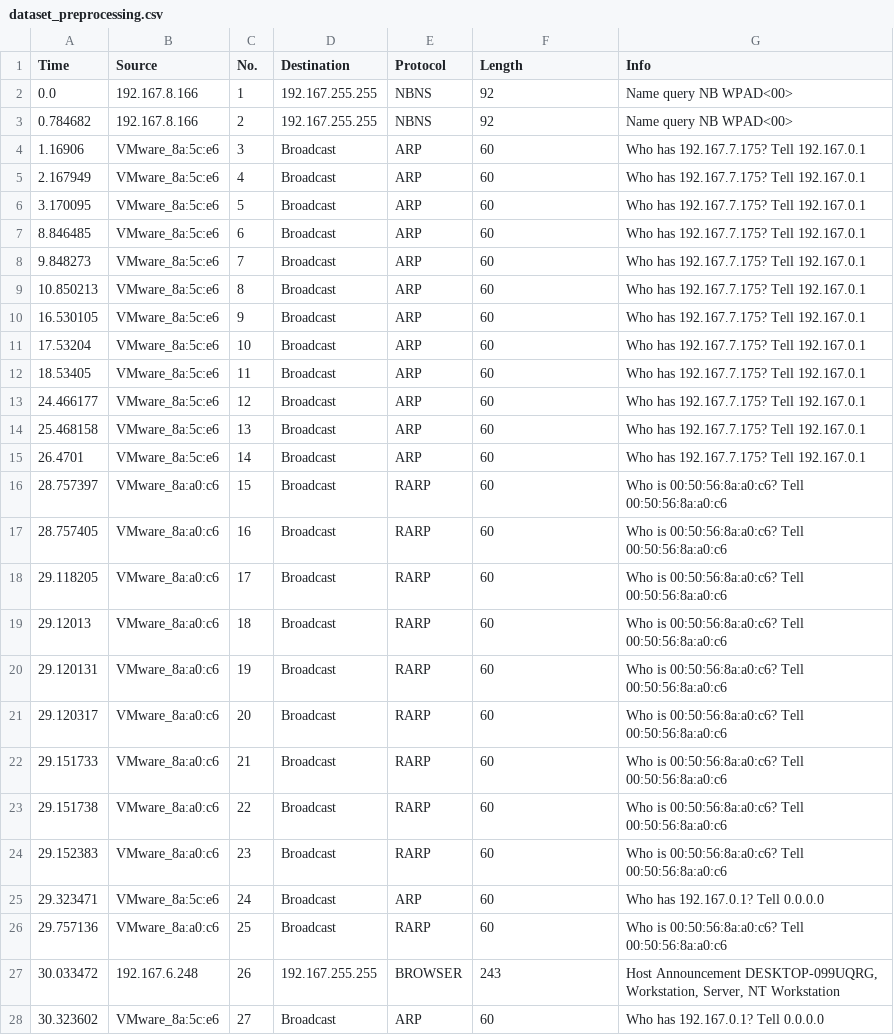
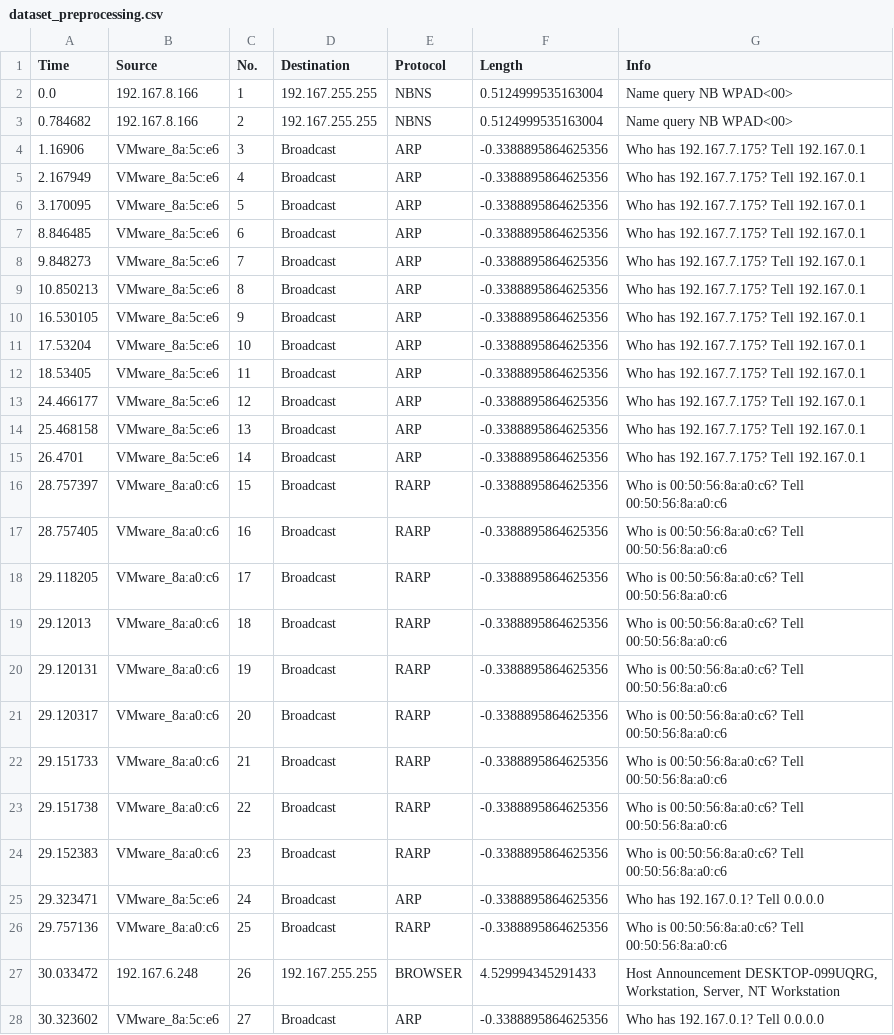
Before and after one commit to dezssertsoul/Eksperimen_SML_Reza-Rahmawati, a CSV file: prepocessing/dataset_preprocessing.csv, drawn as a sheet; only a part is shown; the diff covers the shown part only.

```diff
--- a/prepocessing/dataset_preprocessing.csv
+++ b/prepocessing/dataset_preprocessing.csv
@@ -1,28 +1,28 @@
 Time,Source,No.,Destination,Protocol,Length,Info
-0.0,192.167.8.166,1,192.167.255.255,NBNS,92,Name query NB WPAD<00>
-0.784682,192.167.8.166,2,192.167.255.255,NBNS,92,Name query NB WPAD<00>
-1.16906,VMware_8a:5c:e6,3,Broadcast,ARP,60,Who has 192.167.7.175? Tell 192.167.0.1
-2.167949,VMware_8a:5c:e6,4,Broadcast,ARP,60,Who has 192.167.7.175? Tell 192.167.0.1
-3.170095,VMware_8a:5c:e6,5,Broadcast,ARP,60,Who has 192.167.7.175? Tell 192.167.0.1
-8.846485,VMware_8a:5c:e6,6,Broadcast,ARP,60,Who has 192.167.7.175? Tell 192.167.0.1
-9.848273,VMware_8a:5c:e6,7,Broadcast,ARP,60,Who has 192.167.7.175? Tell 192.167.0.1
-10.850213,VMware_8a:5c:e6,8,Broadcast,ARP,60,Who has 192.167.7.175? Tell 192.167.0.1
-16.530105,VMware_8a:5c:e6,9,Broadcast,ARP,60,Who has 192.167.7.175? Tell 192.167.0.1
-17.53204,VMware_8a:5c:e6,10,Broadcast,ARP,60,Who has 192.167.7.175? Tell 192.167.0.1
-18.53405,VMware_8a:5c:e6,11,Broadcast,ARP,60,Who has 192.167.7.175? Tell 192.167.0.1
-24.466177,VMware_8a:5c:e6,12,Broadcast,ARP,60,Who has 192.167.7.175? Tell 192.167.0.1
-25.468158,VMware_8a:5c:e6,13,Broadcast,ARP,60,Who has 192.167.7.175? Tell 192.167.0.1
-26.4701,VMware_8a:5c:e6,14,Broadcast,ARP,60,Who has 192.167.7.175? Tell 192.167.0.1
-28.757397,VMware_8a:a0:c6,15,Broadcast,RARP,60,Who is 00:50:56:8a:a0:c6? Tell 00:50:56:8a:a0:c6
-28.757405,VMware_8a:a0:c6,16,Broadcast,RARP,60,Who is 00:50:56:8a:a0:c6? Tell 00:50:56:8a:a0:c6
-29.118205,VMware_8a:a0:c6,17,Broadcast,RARP,60,Who is 00:50:56:8a:a0:c6? Tell 00:50:56:8a:a0:c6
-29.12013,VMware_8a:a0:c6,18,Broadcast,RARP,60,Who is 00:50:56:8a:a0:c6? Tell 00:50:56:8a:a0:c6
-29.120131,VMware_8a:a0:c6,19,Broadcast,RARP,60,Who is 00:50:56:8a:a0:c6? Tell 00:50:56:8a:a0:c6
-29.120317,VMware_8a:a0:c6,20,Broadcast,RARP,60,Who is 00:50:56:8a:a0:c6? Tell 00:50:56:8a:a0:c6
-29.151733,VMware_8a:a0:c6,21,Broadcast,RARP,60,Who is 00:50:56:8a:a0:c6? Tell 00:50:56:8a:a0:c6
-29.151738,VMware_8a:a0:c6,22,Broadcast,RARP,60,Who is 00:50:56:8a:a0:c6? Tell 00:50:56:8a:a0:c6
-29.152383,VMware_8a:a0:c6,23,Broadcast,RARP,60,Who is 00:50:56:8a:a0:c6? Tell 00:50:56:8a:a0:c6
-29.323471,VMware_8a:5c:e6,24,Broadcast,ARP,60,Who has 192.167.0.1? Tell 0.0.0.0
-29.757136,VMware_8a:a0:c6,25,Broadcast,RARP,60,Who is 00:50:56:8a:a0:c6? Tell 00:50:56:8a:a0:c6
-30.033472,192.167.6.248,26,192.167.255.255,BROWSER,243,"Host Announcement DESKTOP-099UQRG, Workstation, Server, NT Workstation"
-30.323602,VMware_8a:5c:e6,27,Broadcast,ARP,60,Who has 192.167.0.1? Tell 0.0.0.0
+0.0,192.167.8.166,1,192.167.255.255,NBNS,0.5124999535163004,Name query NB WPAD<00>
+0.784682,192.167.8.166,2,192.167.255.255,NBNS,0.5124999535163004,Name query NB WPAD<00>
+1.16906,VMware_8a:5c:e6,3,Broadcast,ARP,-0.3388895864625356,Who has 192.167.7.175? Tell 192.167.0.1
+2.167949,VMware_8a:5c:e6,4,Broadcast,ARP,-0.3388895864625356,Who has 192.167.7.175? Tell 192.167.0.1
+3.170095,VMware_8a:5c:e6,5,Broadcast,ARP,-0.3388895864625356,Who has 192.167.7.175? Tell 192.167.0.1
+8.846485,VMware_8a:5c:e6,6,Broadcast,ARP,-0.3388895864625356,Who has 192.167.7.175? Tell 192.167.0.1
+9.848273,VMware_8a:5c:e6,7,Broadcast,ARP,-0.3388895864625356,Who has 192.167.7.175? Tell 192.167.0.1
+10.850213,VMware_8a:5c:e6,8,Broadcast,ARP,-0.3388895864625356,Who has 192.167.7.175? Tell 192.167.0.1
+16.530105,VMware_8a:5c:e6,9,Broadcast,ARP,-0.3388895864625356,Who has 192.167.7.175? Tell 192.167.0.1
+17.53204,VMware_8a:5c:e6,10,Broadcast,ARP,-0.3388895864625356,Who has 192.167.7.175? Tell 192.167.0.1
+18.53405,VMware_8a:5c:e6,11,Broadcast,ARP,-0.3388895864625356,Who has 192.167.7.175? Tell 192.167.0.1
+24.466177,VMware_8a:5c:e6,12,Broadcast,ARP,-0.3388895864625356,Who has 192.167.7.175? Tell 192.167.0.1
+25.468158,VMware_8a:5c:e6,13,Broadcast,ARP,-0.3388895864625356,Who has 192.167.7.175? Tell 192.167.0.1
+26.4701,VMware_8a:5c:e6,14,Broadcast,ARP,-0.3388895864625356,Who has 192.167.7.175? Tell 192.167.0.1
+28.757397,VMware_8a:a0:c6,15,Broadcast,RARP,-0.3388895864625356,Who is 00:50:56:8a:a0:c6? Tell 00:50:56:8a:a0:c6
+28.757405,VMware_8a:a0:c6,16,Broadcast,RARP,-0.3388895864625356,Who is 00:50:56:8a:a0:c6? Tell 00:50:56:8a:a0:c6
+29.118205,VMware_8a:a0:c6,17,Broadcast,RARP,-0.3388895864625356,Who is 00:50:56:8a:a0:c6? Tell 00:50:56:8a:a0:c6
+29.12013,VMware_8a:a0:c6,18,Broadcast,RARP,-0.3388895864625356,Who is 00:50:56:8a:a0:c6? Tell 00:50:56:8a:a0:c6
+29.120131,VMware_8a:a0:c6,19,Broadcast,RARP,-0.3388895864625356,Who is 00:50:56:8a:a0:c6? Tell 00:50:56:8a:a0:c6
+29.120317,VMware_8a:a0:c6,20,Broadcast,RARP,-0.3388895864625356,Who is 00:50:56:8a:a0:c6? Tell 00:50:56:8a:a0:c6
+29.151733,VMware_8a:a0:c6,21,Broadcast,RARP,-0.3388895864625356,Who is 00:50:56:8a:a0:c6? Tell 00:50:56:8a:a0:c6
+29.151738,VMware_8a:a0:c6,22,Broadcast,RARP,-0.3388895864625356,Who is 00:50:56:8a:a0:c6? Tell 00:50:56:8a:a0:c6
+29.152383,VMware_8a:a0:c6,23,Broadcast,RARP,-0.3388895864625356,Who is 00:50:56:8a:a0:c6? Tell 00:50:56:8a:a0:c6
+29.323471,VMware_8a:5c:e6,24,Broadcast,ARP,-0.3388895864625356,Who has 192.167.0.1? Tell 0.0.0.0
+29.757136,VMware_8a:a0:c6,25,Broadcast,RARP,-0.3388895864625356,Who is 00:50:56:8a:a0:c6? Tell 00:50:56:8a:a0:c6
+30.033472,192.167.6.248,26,192.167.255.255,BROWSER,4.529994345291433,"Host Announcement DESKTOP-099UQRG, Workstation, Server, NT Workstation"
+30.323602,VMware_8a:5c:e6,27,Broadcast,ARP,-0.3388895864625356,Who has 192.167.0.1? Tell 0.0.0.0
```
Also changed, not shown: 1 removed row and 72 edited cells elsewhere in this file.
